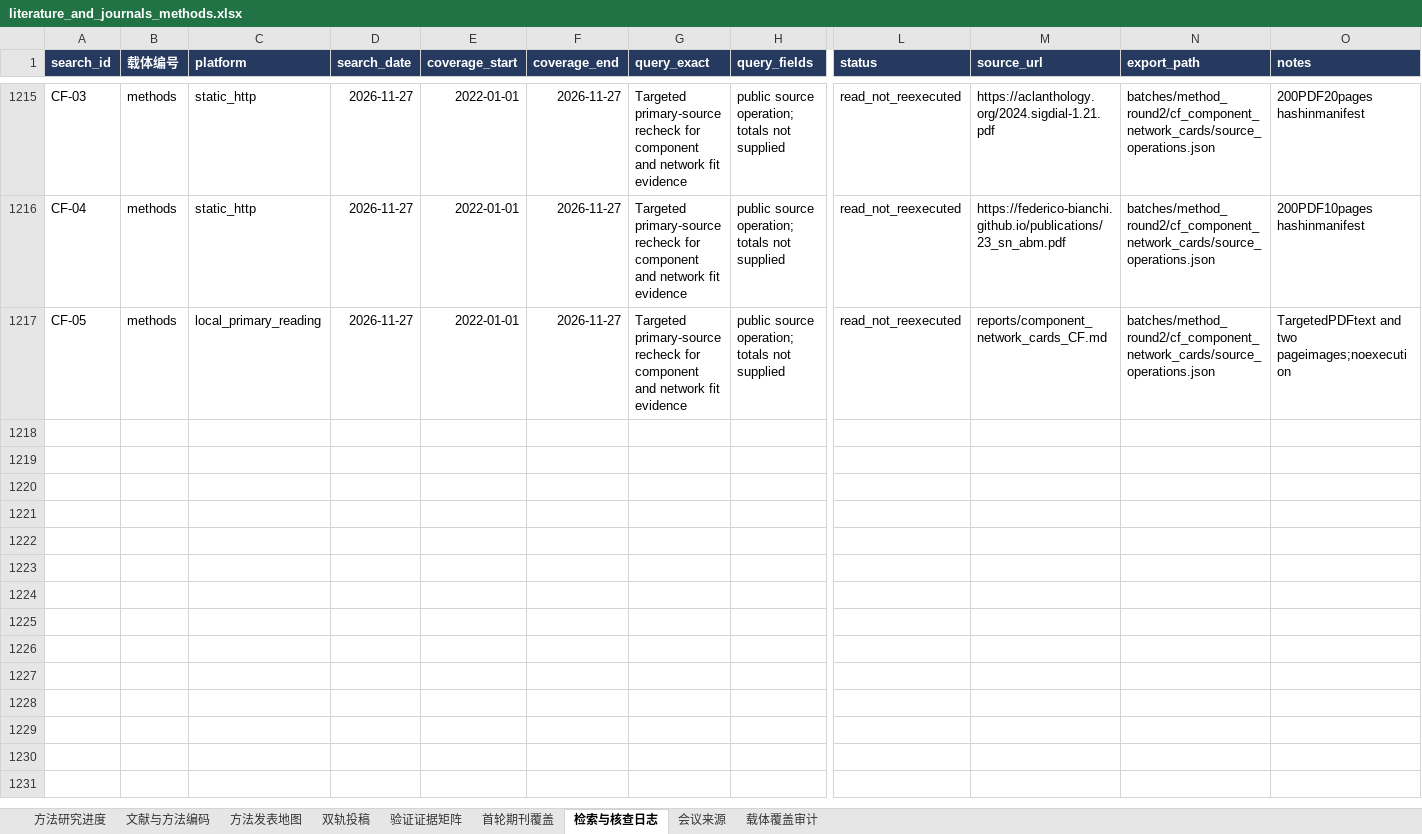
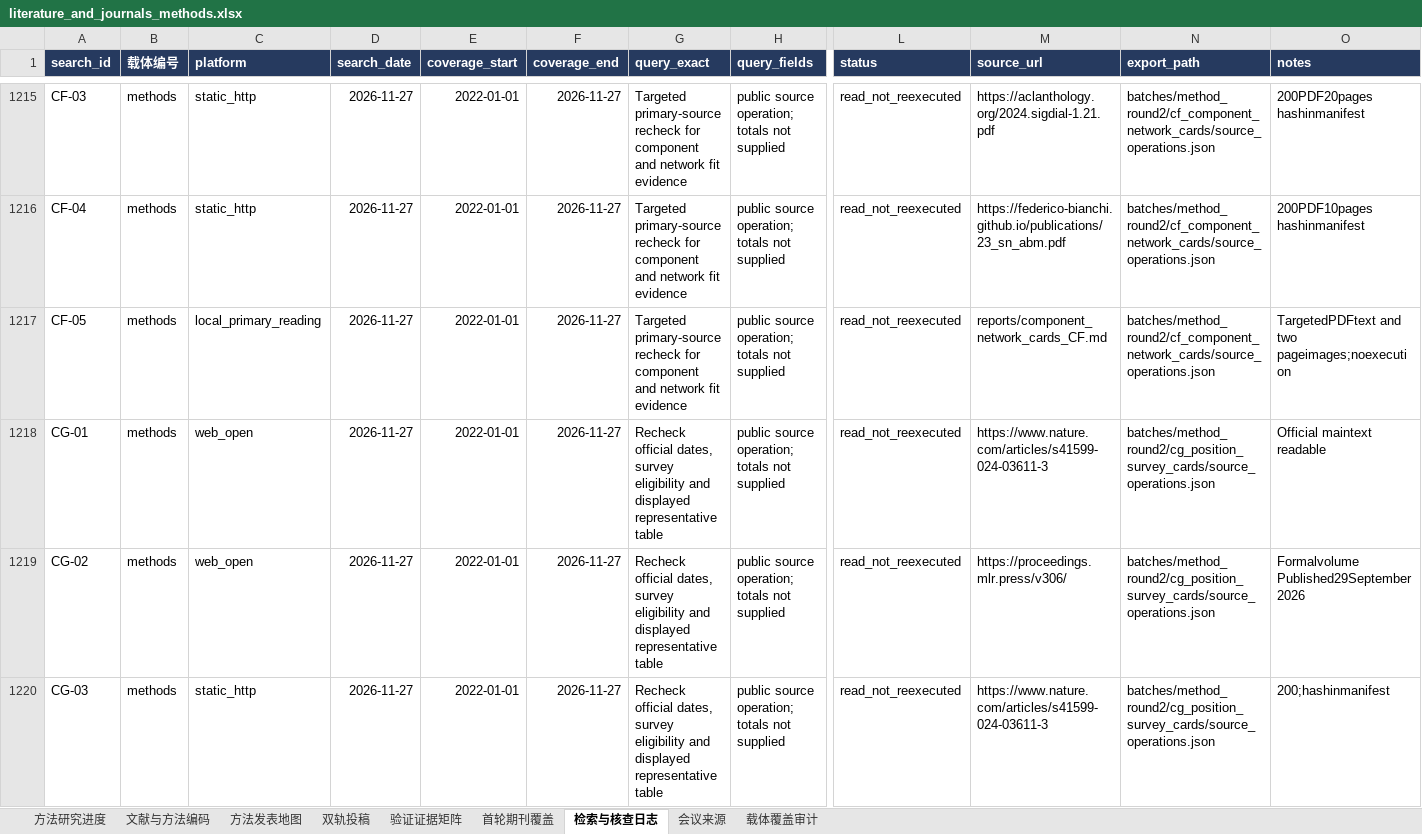
Before and after one commit to BNU-CCR/Agent-EX, an Excel workbook: literature-review/exports/literature_and_journals_methods.xlsx, sheet 检索与核查日志, drawn as a sheet; only a part is shown, gaps mark what is left out; values as stored, in another font and other column widths than the file's, no borders; rows hold the shown columns only; the diff covers the shown part only; the diff names each change by its address in the sheet, - before the commit and + after, or states it on an @@ line.

Commit message:
docs(literature): clarify position and survey evidence with representative table

```diff
--- a/literature-review/exports/literature_and_journals_methods.xlsx (sheet 检索与核查日志)
+++ b/literature-review/exports/literature_and_journals_methods.xlsx (sheet 检索与核查日志)
+row 1218: CG-01 | methods | web_open | 2026-11-27 | 2022-01-01 | 2026-11-27 | Recheck official dates, survey eligibility and displayed representative table | public source operation; totals not supplied | read_not_reexecuted | https://www.nature.com/articles/s41599-024-03611-3 | batches/method_round2/cg_position_survey_cards/source_operations.json | Official maintext readable
+row 1219: CG-02 | methods | web_open | 2026-11-27 | 2022-01-01 | 2026-11-27 | Recheck official dates, survey eligibility and displayed representative table | public source operation; totals not supplied | read_not_reexecuted | https://proceedings.mlr.press/v306/ | batches/method_round2/cg_position_survey_cards/source_operations.json | Formalvolume Published29September2026
+row 1220: CG-03 | methods | static_http | 2026-11-27 | 2022-01-01 | 2026-11-27 | Recheck official dates, survey eligibility and displayed representative table | public source operation; totals not supplied | read_not_reexecuted | https://www.nature.com/articles/s41599-024-03611-3 | batches/method_round2/cg_position_survey_cards/source_operations.json | 200;hashinmanifest
```
Also changed, not shown: 3 added rows elsewhere in this sheet, sheet 文献与方法编码, 20 other files.
